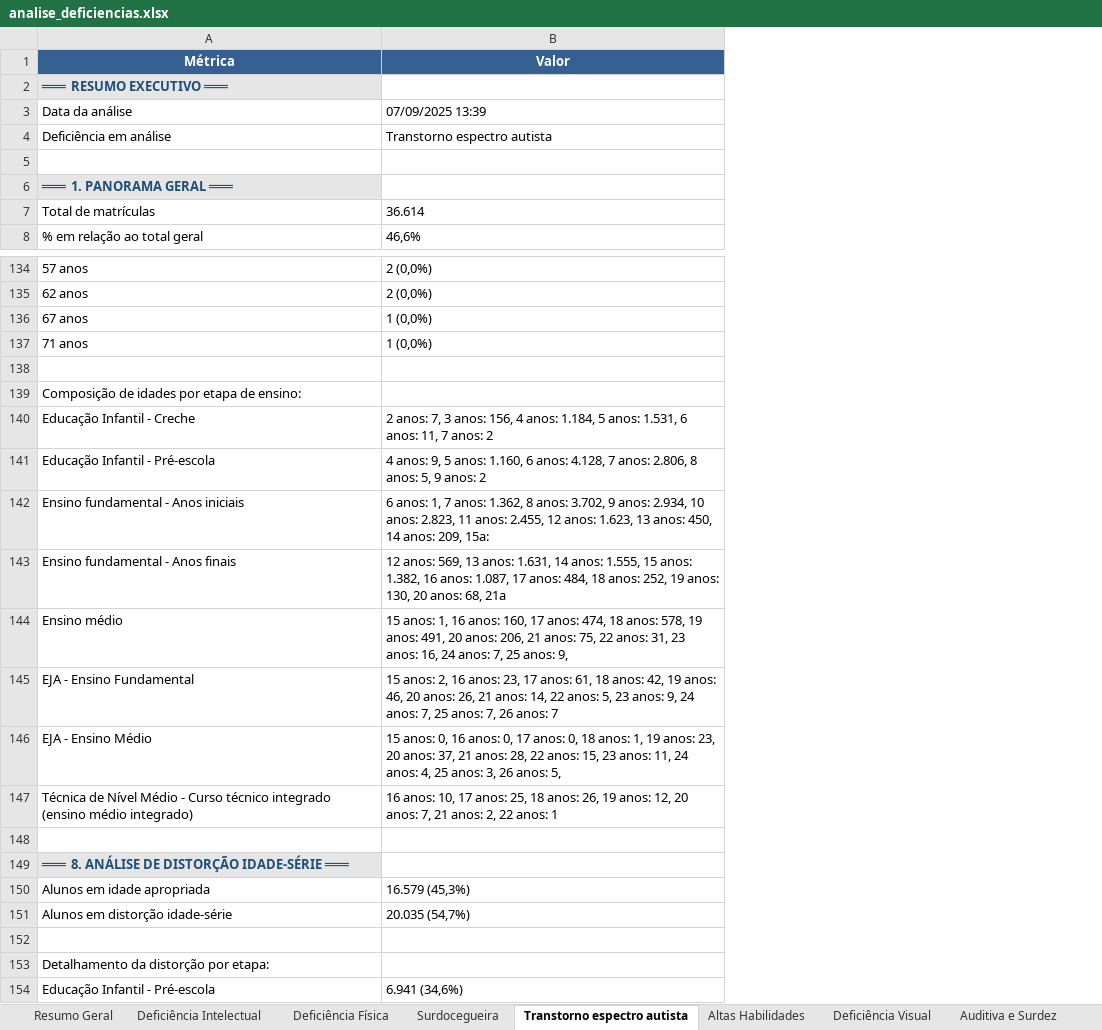
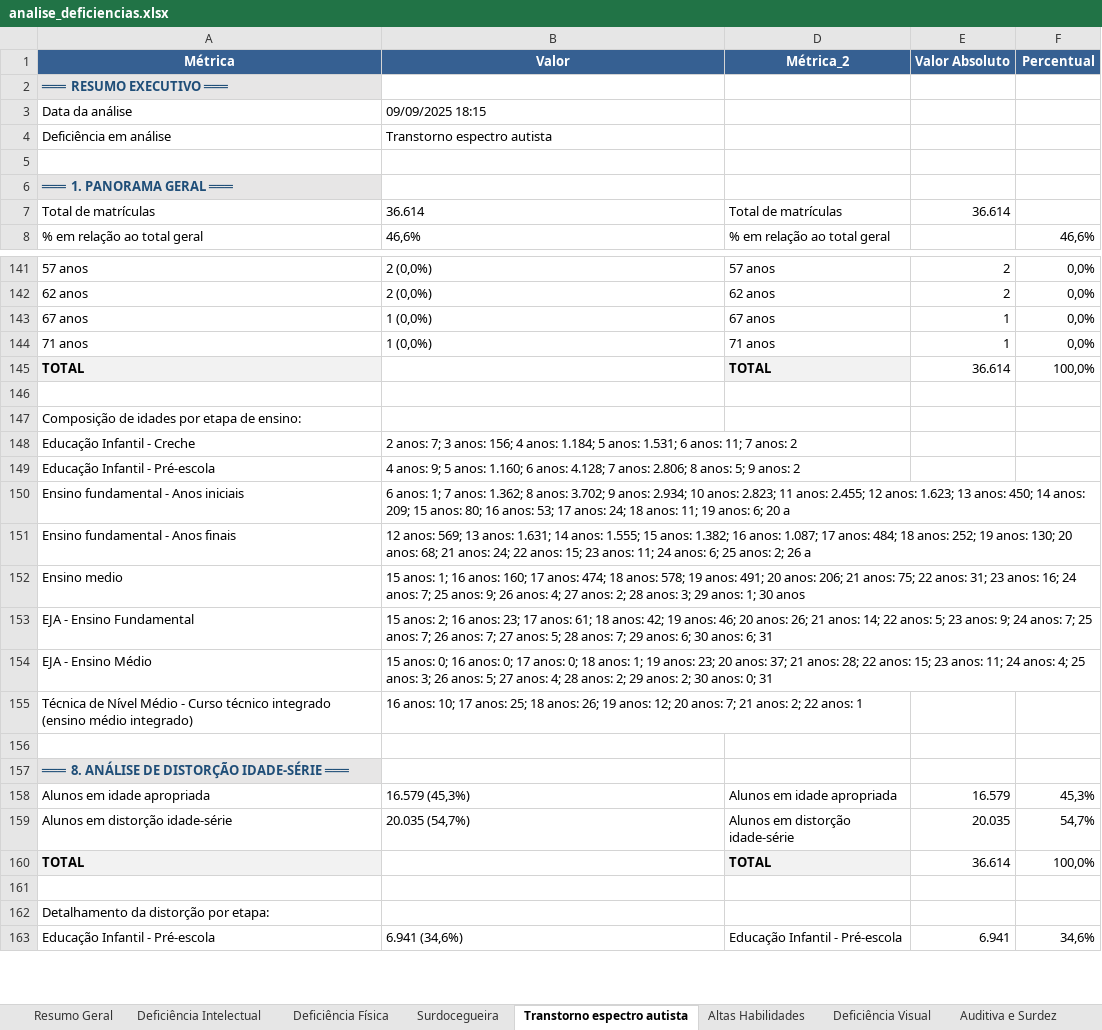
Before and after one commit to Asfarc/analise-matriculas-streamlit, an Excel workbook: analise_deficiencias.xlsx, sheet Transtorno espectro autista, drawn as a sheet; only a part is shown, gaps mark what is left out; values as stored, in another font and other column widths than the file's, no borders; addresses are those after the commit; the diff covers the shown part only; the diff names each change by its address in the sheet, - before the commit and + after, or states it on an @@ line.

```diff
--- a/analise_deficiencias.xlsx (sheet Transtorno espectro autista)
+++ b/analise_deficiencias.xlsx (sheet Transtorno espectro autista)
+column D (Métrica_2), rows 7-8: Total de matrículas | % em relação ao total geral; rows 141-144: 57 anos | 62 anos | 67 anos | 71 anos; rows 158-159: Alunos em idade apropriada | Alunos em distorção idade-série; row 163: Educação Infantil - Pré-escola
+column E (Valor Absoluto), row 7: 36.614; rows 141-144: 2 | 2 | 1 | 1; rows 158-159: 16.579 | 20.035; row 163: 6.941
+column F (Percentual), row 8: 46,6%; rows 141-144: all 0,0%; rows 158-159: 45,3% | 54,7%; row 163: 34,6%
-B3 (Valor): 07/09/2025 13:39
+B3 (Valor): 09/09/2025 18:15
+row 145: TOTAL |  | TOTAL | 36.614 | 100,0%
-B148 (Valor): 2 anos: 7, 3 anos: 156, 4 anos: 1.184, 5 anos: 1.531, 6 anos: 11, 7 anos:…
+B148 (Valor): 2 anos: 7; 3 anos: 156; 4 anos: 1.184; 5 anos: 1.531; 6 anos: 11; 7 anos:…
-B149 (Valor): 4 anos: 9, 5 anos: 1.160, 6 anos: 4.128, 7 anos: 2.806, 8 anos: 5, 9 anos:…
+B149 (Valor): 4 anos: 9; 5 anos: 1.160; 6 anos: 4.128; 7 anos: 2.806; 8 anos: 5; 9 anos:…
-B150 (Valor): 6 anos: 1, 7 anos: 1.362, 8 anos: 3.702, 9 anos: 2.934, 10 anos: 2.823, 11 anos: 2.455, 12 anos: 1.623, 13 anos: 450, 14 anos: 209, 15a:
+B150 (Valor): 6 anos: 1; 7 anos: 1.362; 8 anos: 3.702; 9 anos: 2.934; 10 anos: 2.823; 11 anos: 2.455; 12 anos: 1.623; 13 anos: 450; 14 anos: 209; 15 anos: 80; 16 anos: 53; 17 anos: 24; 18 anos: 11; 19 anos: 6; 20 a
-B151 (Valor): 12 anos: 569, 13 anos: 1.631, 14 anos: 1.555, 15 anos: 1.382, 16 anos: 1.087, 17 anos: 484, 18 anos: 252, 19 anos: 130, 20 anos: 68, 21a
+B151 (Valor): 12 anos: 569; 13 anos: 1.631; 14 anos: 1.555; 15 anos: 1.382; 16 anos: 1.087; 17 anos: 484; 18 anos: 252; 19 anos: 130; 20 anos: 68; 21 anos: 24; 22 anos: 15; 23 anos: 11; 24 anos: 6; 25 anos: 2; 26 a
-A152 (Métrica): Ensino médio
+A152 (Métrica): Ensino medio
-B152 (Valor): 15 anos: 1, 16 anos: 160, 17 anos: 474, 18 anos: 578, 19 anos: 491, 20 anos: 206, 21 anos: 75, 22 anos: 31, 23 anos: 16, 24 anos: 7, 25 anos: 9,
+B152 (Valor): 15 anos: 1; 16 anos: 160; 17 anos: 474; 18 anos: 578; 19 anos: 491; 20 anos: 206; 21 anos: 75; 22 anos: 31; 23 anos: 16; 24 anos: 7; 25 anos: 9; 26 anos: 4; 27 anos: 2; 28 anos: 3; 29 anos: 1; 30 anos
-B153 (Valor): 15 anos: 2, 16 anos: 23, 17 anos: 61, 18 anos: 42, 19 anos: 46, 20 anos: 26, 21 anos: 14, 22 anos: 5, 23 anos: 9, 24 anos: 7, 25 anos: 7, 26 anos: 7
+B153 (Valor): 15 anos: 2; 16 anos: 23; 17 anos: 61; 18 anos: 42; 19 anos: 46; 20 anos: 26; 21 anos: 14; 22 anos: 5; 23 anos: 9; 24 anos: 7; 25 anos: 7; 26 anos: 7; 27 anos: 5; 28 anos: 7; 29 anos: 6; 30 anos: 6; 31
-B154 (Valor): 15 anos: 0, 16 anos: 0, 17 anos: 0, 18 anos: 1, 19 anos: 23, 20 anos: 37, 21 anos: 28, 22 anos: 15, 23 anos: 11, 24 anos: 4, 25 anos: 3, 26 anos: 5,
+B154 (Valor): 15 anos: 0; 16 anos: 0; 17 anos: 0; 18 anos: 1; 19 anos: 23; 20 anos: 37; 21 anos: 28; 22 anos: 15; 23 anos: 11; 24 anos: 4; 25 anos: 3; 26 anos: 5; 27 anos: 4; 28 anos: 2; 29 anos: 2; 30 anos: 0; 31
-B155 (Valor): 16 anos: 10, 17 anos: 25, 18 anos: 26, 19 anos: 12, 20 anos: 7, 21 anos: 2, 22 anos:…
+B155 (Valor): 16 anos: 10; 17 anos: 25; 18 anos: 26; 19 anos: 12; 20 anos: 7; 21 anos: 2; 22 anos:…
+row 160: TOTAL |  | TOTAL | 36.614 | 100,0%
```
Also changed, not shown: 7 added rows and 3 edited cells elsewhere in this sheet, sheet Deficiência Visual, sheet Auditiva e Surdez, sheet Deficiência Intelectual, sheet Deficiência Física, sheet Altas Habilidades, sheet Surdocegueira, 1 more sheet.
